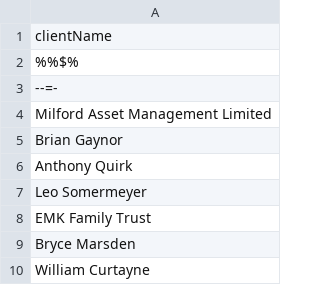
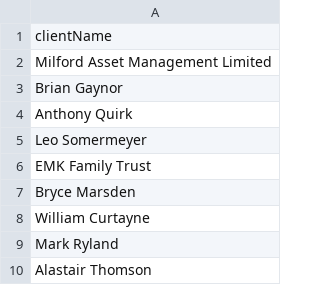
Before and after one commit to JuliusKarl/scatter-plot, a CSV file: data/donor-list.csv, drawn as a sheet; only a part is shown; the shorter side is filled out with more unchanged rows.

```diff
--- a/data/donor-list.csv
+++ b/data/donor-list.csv
@@ -1,4 +1,2 @@
 "clientName"
-"%%$%"
-"--=-"
 "Milford Asset Management Limited"
```
Also changed, not shown: 2 other files.
